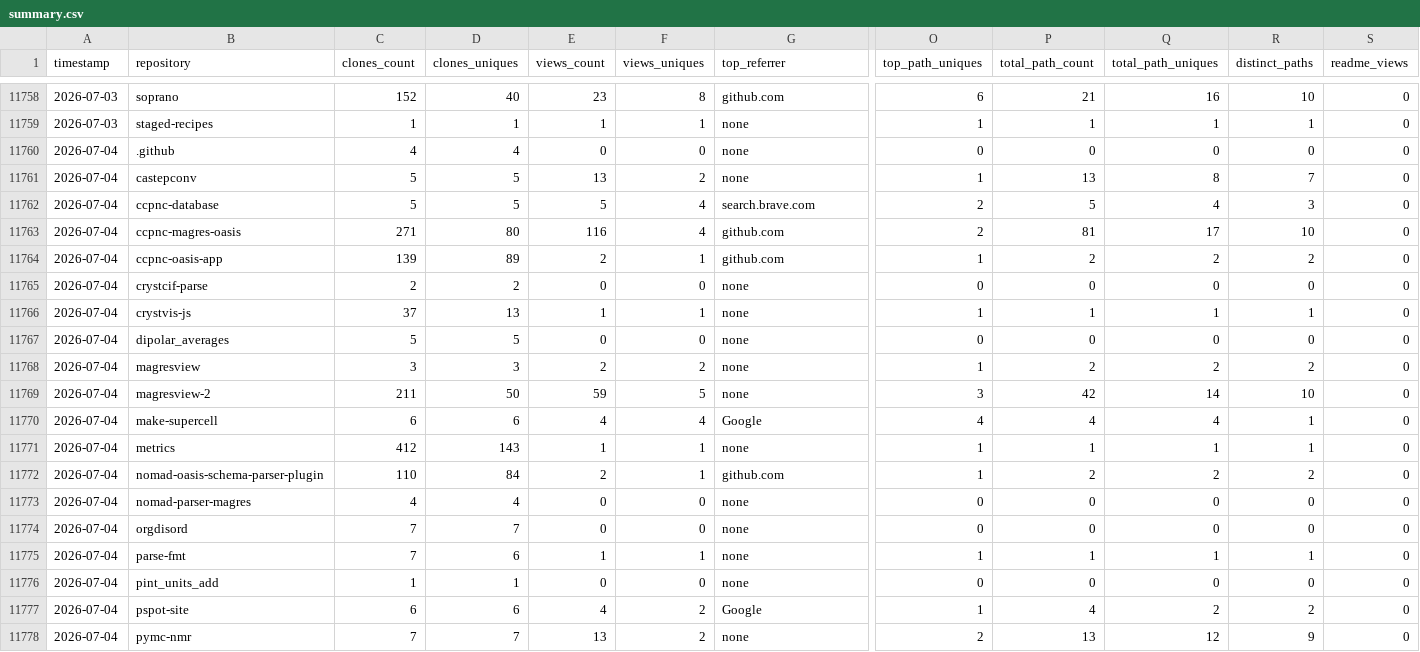
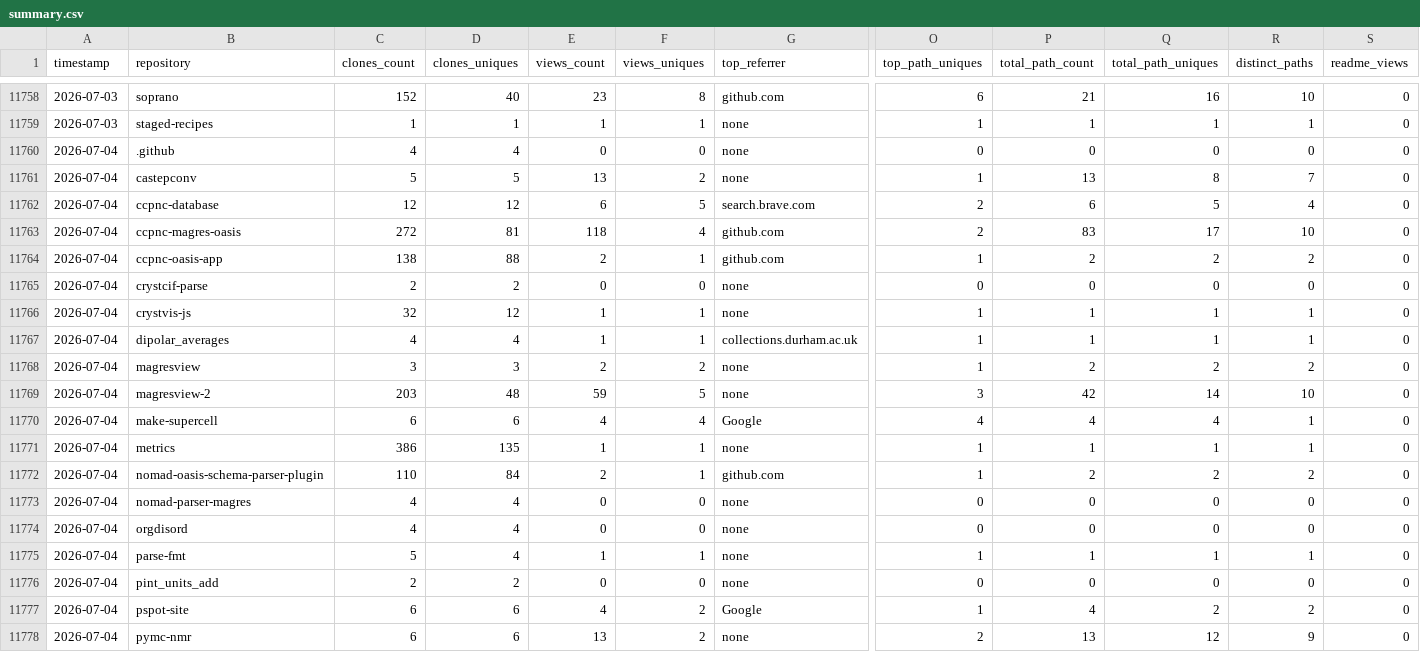
Before and after one commit to CCP-NC/metrics, a CSV file: traffic-stats/summary.csv, drawn as a sheet; only a part is shown, gaps mark what is left out; removed rows and columns are numbered as before the commit, all else as after; rows hold the shown columns only; the diff covers the shown part only; the diff names each change by its address in the sheet, - before the commit and + after, or states it on an @@ line.

```diff
--- a/traffic-stats/summary.csv
+++ b/traffic-stats/summary.csv
-C11762 (clones_count): 5
+C11762 (clones_count): 12
-D11762 (clones_uniques): 5
+D11762 (clones_uniques): 12
-E11762 (views_count): 5
+E11762 (views_count): 6
-F11762 (views_uniques): 4
+F11762 (views_uniques): 5
-P11762 (total_path_count): 5
+P11762 (total_path_count): 6
-Q11762 (total_path_uniques): 4
+Q11762 (total_path_uniques): 5
-R11762 (distinct_paths): 3
+R11762 (distinct_paths): 4
-C11763 (clones_count): 271
+C11763 (clones_count): 272
-D11763 (clones_uniques): 80
+D11763 (clones_uniques): 81
-E11763 (views_count): 116
+E11763 (views_count): 118
-P11763 (total_path_count): 81
+P11763 (total_path_count): 83
-C11764 (clones_count): 139
+C11764 (clones_count): 138
-D11764 (clones_uniques): 89
+D11764 (clones_uniques): 88
-C11766 (clones_count): 37
+C11766 (clones_count): 32
-D11766 (clones_uniques): 13
+D11766 (clones_uniques): 12
-row 11767: 2026-07-04 | dipolar_averages | 5 | 5 | 0 | 0 | none | 0 | 0 | 0 | 0 | 0
+row 11767: 2026-07-04 | dipolar_averages | 4 | 4 | 1 | 1 | collections.durham.ac.uk | 1 | 1 | 1 | 1 | 0
-C11769 (clones_count): 211
+C11769 (clones_count): 203
-D11769 (clones_uniques): 50
+D11769 (clones_uniques): 48
-C11771 (clones_count): 412
+C11771 (clones_count): 386
-D11771 (clones_uniques): 143
+D11771 (clones_uniques): 135
-C11774 (clones_count): 7
+C11774 (clones_count): 4
-D11774 (clones_uniques): 7
+D11774 (clones_uniques): 4
-C11775 (clones_count): 7
+C11775 (clones_count): 5
-D11775 (clones_uniques): 6
+D11775 (clones_uniques): 4
-C11776 (clones_count): 1
+C11776 (clones_count): 2
-D11776 (clones_uniques): 1
+D11776 (clones_uniques): 2
-C11778 (clones_count): 7
+C11778 (clones_count): 6
-D11778 (clones_uniques): 7
+D11778 (clones_uniques): 6
```
Also changed, not shown: 16 edited cells elsewhere in this file, 52 other files.
